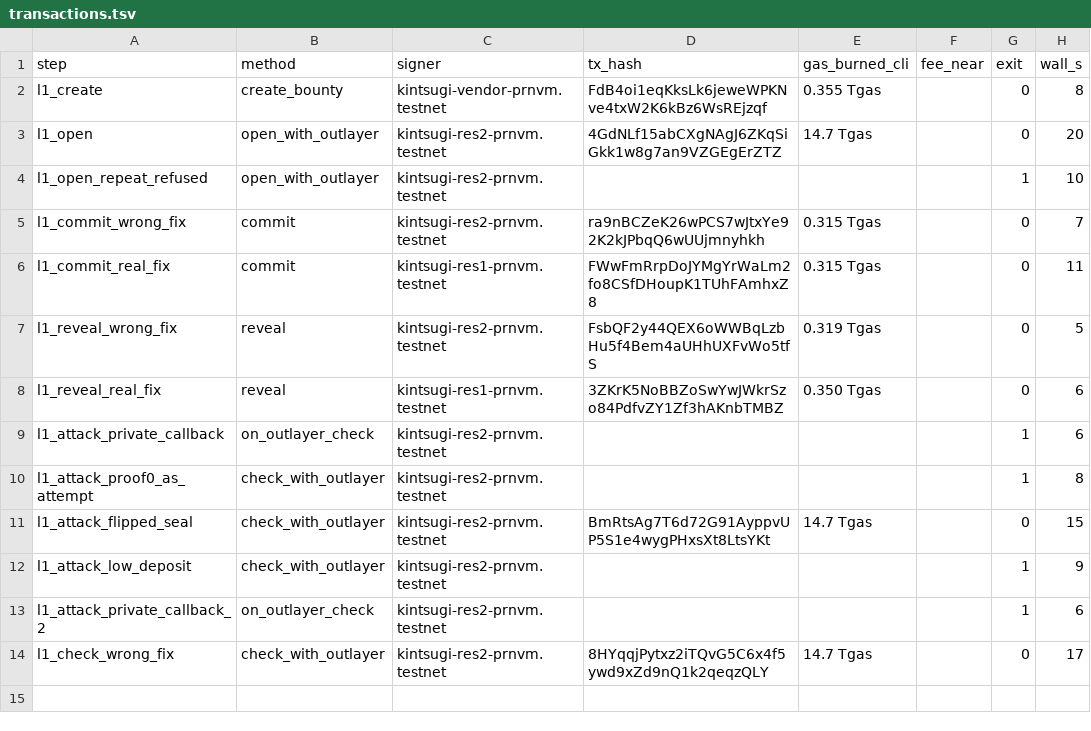
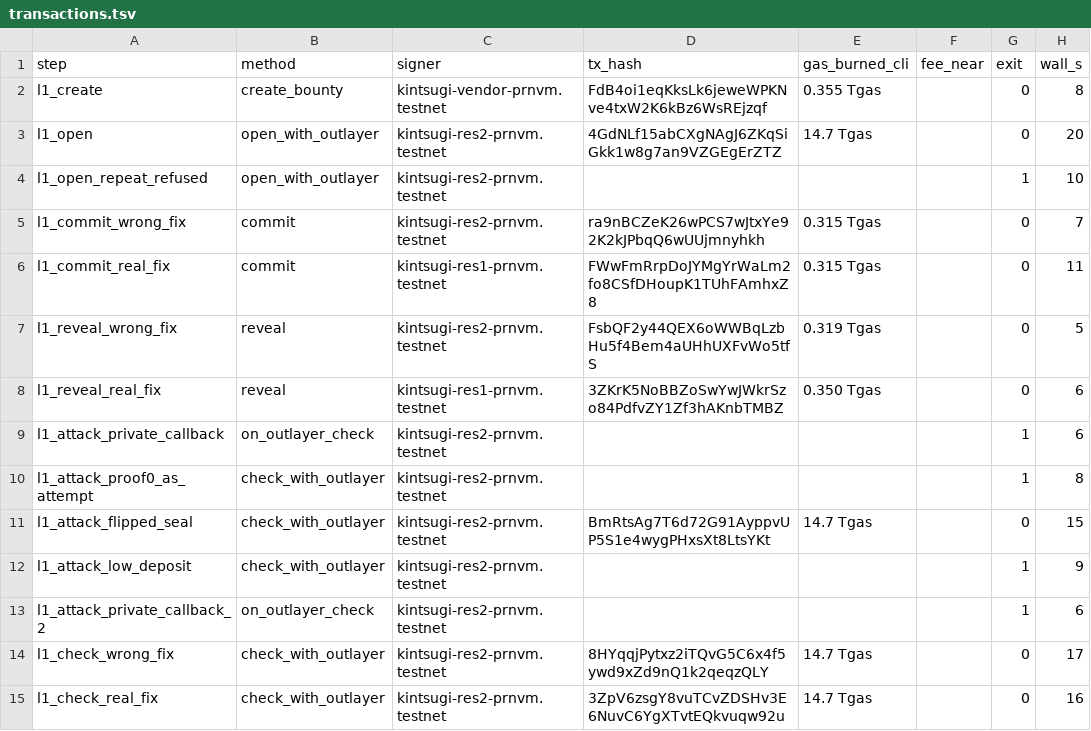
Before and after one commit to pgreyy/skarbnik, a TSV file: docs/evidence/level1/transactions.tsv, drawn as a sheet.

Commit message:
Level 1 settled on testnet: bounty 36 real fix PASS and paid through OutLayer; contract way probe freshly compiled; ledger keeps OutLayer payouts apart; docs, saved pages and site data

```diff
--- a/docs/evidence/level1/transactions.tsv
+++ b/docs/evidence/level1/transactions.tsv
@@ -14 +14,2 @@ l1_attack_private_callback_2	on_outlayer_check	kintsugi-res2-prnvm.testnet				1
 l1_check_wrong_fix	check_with_outlayer	kintsugi-res2-prnvm.testnet	8HYqqjPytxz2iTQvG5C6x4f5ywd9xZd9nQ1k2qeqzQLY	14.7 Tgas		0	17
+l1_check_real_fix	check_with_outlayer	kintsugi-res2-prnvm.testnet	3ZpV6zsgY8vuTCvZDSHv3E6NuvC6YgXTvtEQkvuqw92u	14.7 Tgas		0	16
```
Also changed, not shown: 35 other files.
